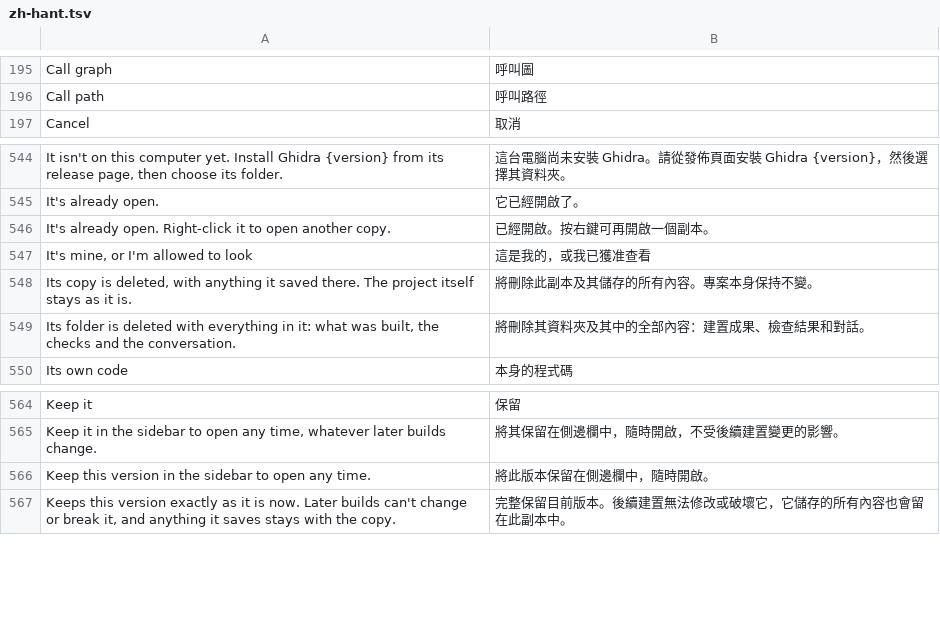
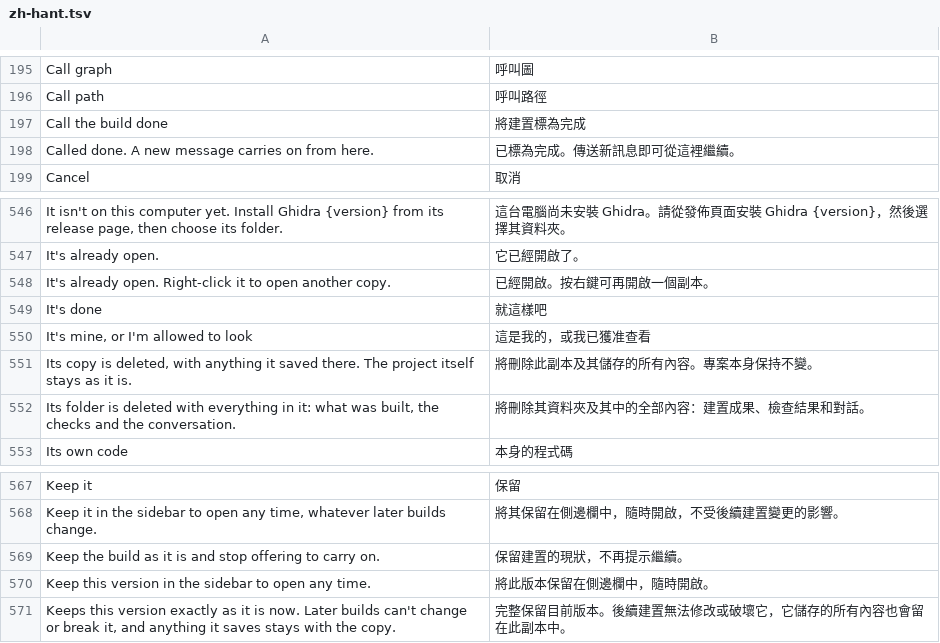
Before and after one commit to 00xJS/craft-anything, a TSV file: crates/ui-egui/src/i18n/zh-hant.tsv, drawn as a sheet; only a part is shown, gaps mark what is left out.

Commit message:
"It's done" keeps a build as it is and stops offering to carry on
A paused, stopped or failed build only offered Continue or Try again; there was no way to say "enough now". project_build_finish marks the project Ready and adds a Done step to its conversation, keeping everything; the project screen shows It's done beside Continue and Try again when nothing is running. Works in Clean room; zh-hans and zh-hant strings added.

Fixes #210

```diff
--- a/crates/ui-egui/src/i18n/zh-hant.tsv
+++ b/crates/ui-egui/src/i18n/zh-hant.tsv
@@ -196,2 +196,4 @@ Call graph	呼叫圖
 Call path	呼叫路徑
+Call the build done	將建置標為完成
+Called done. A new message carries on from here.	已標為完成。傳送新訊息即可從這裡繼續。
 Cancel	取消
@@ -546,2 +548,3 @@ It's already open.	它已經開啟了。
 It's already open. Right-click it to open another copy.	已經開啟。按右鍵可再開啟一個副本。
+It's done	就這樣吧
 It's mine, or I'm allowed to look	這是我的，或我已獲准查看
@@ -565,2 +568,3 @@ Keep it	保留
 Keep it in the sidebar to open any time, whatever later builds change.	將其保留在側邊欄中，隨時開啟，不受後續建置變更的影響。
+Keep the build as it is and stop offering to carry on.	保留建置的現狀，不再提示繼續。
 Keep this version in the sidebar to open any time.	將此版本保留在側邊欄中，隨時開啟。
```
Also changed, not shown: crates/ui-egui/src/i18n/zh-hans.tsv, 8 other files.
